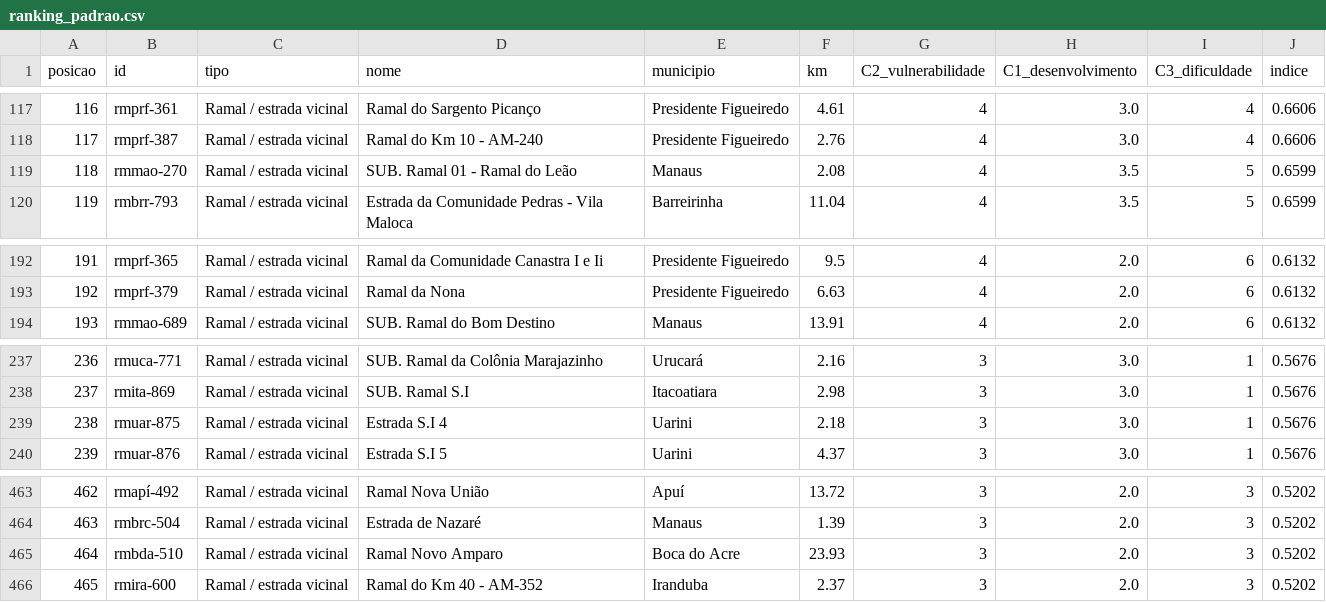
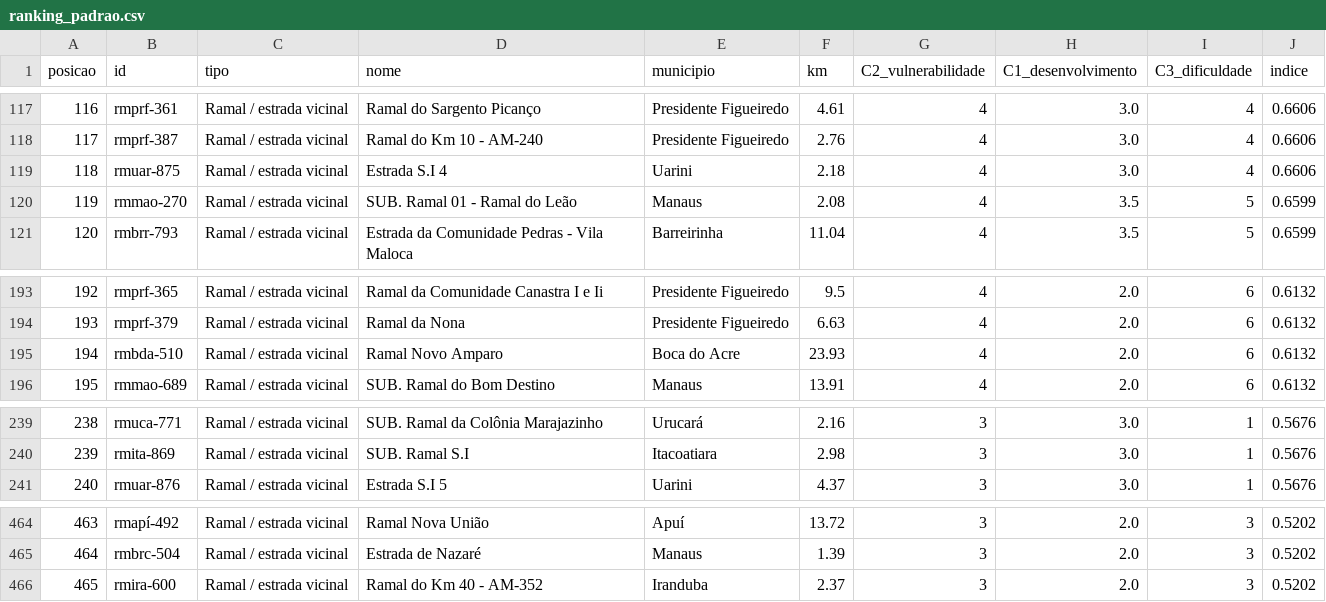
Before and after one commit to dsalcodaa/Prioriza-o-de-Investimento---Infraestrutura, a CSV file: docs/data/ranking_padrao.csv, drawn as a sheet; only a part is shown, gaps mark what is left out; removed rows and columns are numbered as before the commit, all else as after; the diff names each change by its address in the sheet, - before the commit and + after, or states it on an @@ line.

```diff
--- a/docs/data/ranking_padrao.csv
+++ b/docs/data/ranking_padrao.csv
+row 119: 118 | rmuar-875 | Ramal / estrada vicinal | Estrada S.I 4 | Uarini | 2.18 | 4 | 3.0 | 4 | 0.6606
@@ column A (posicao) renumbered between rows 120 and 465 @@
+row 195: 194 | rmbda-510 | Ramal / estrada vicinal | Ramal Novo Amparo | Boca do Acre | 23.93 | 4 | 2.0 | 6 | 0.6132
-row 239: 238 | rmuar-875 | Ramal / estrada vicinal | Estrada S.I 4 | Uarini | 2.18 | 3 | 3.0 | 1 | 0.5676
-row 465: 464 | rmbda-510 | Ramal / estrada vicinal | Ramal Novo Amparo | Boca do Acre | 23.93 | 3 | 2.0 | 3 | 0.5202
```
Also changed, not shown: 16 other files.
